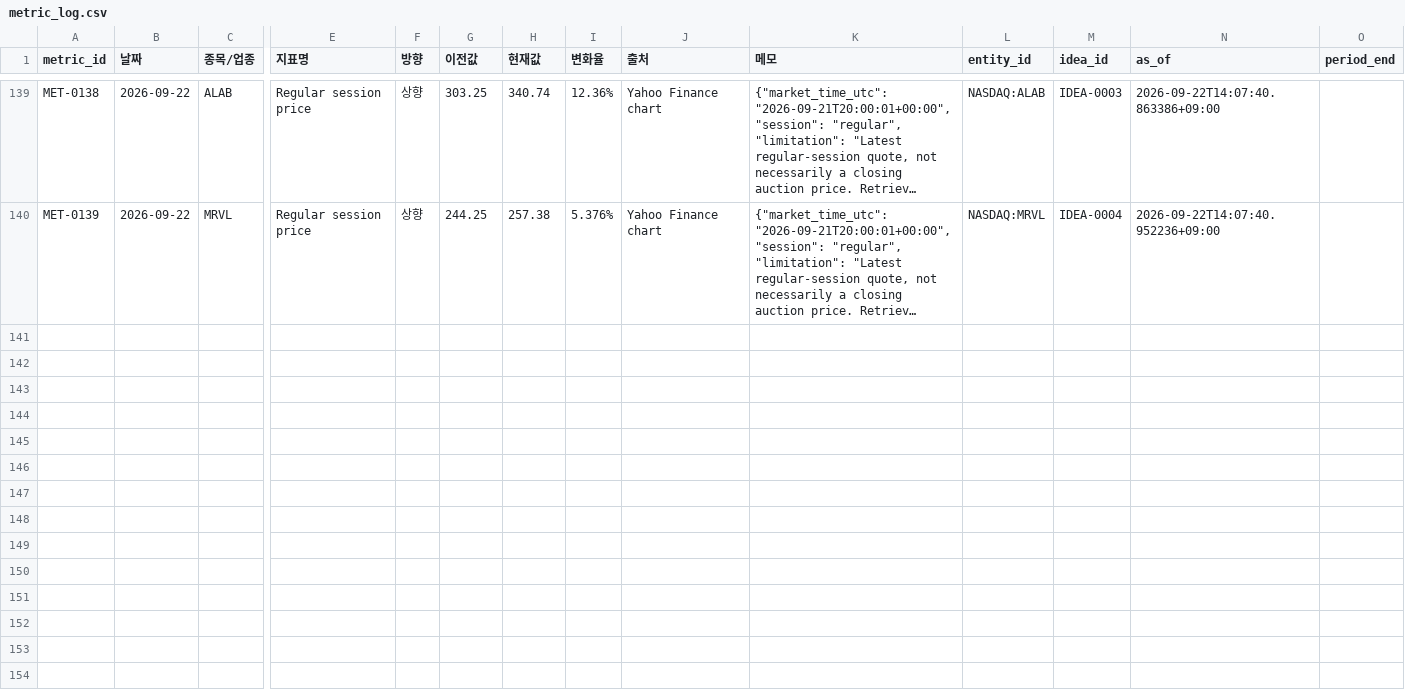
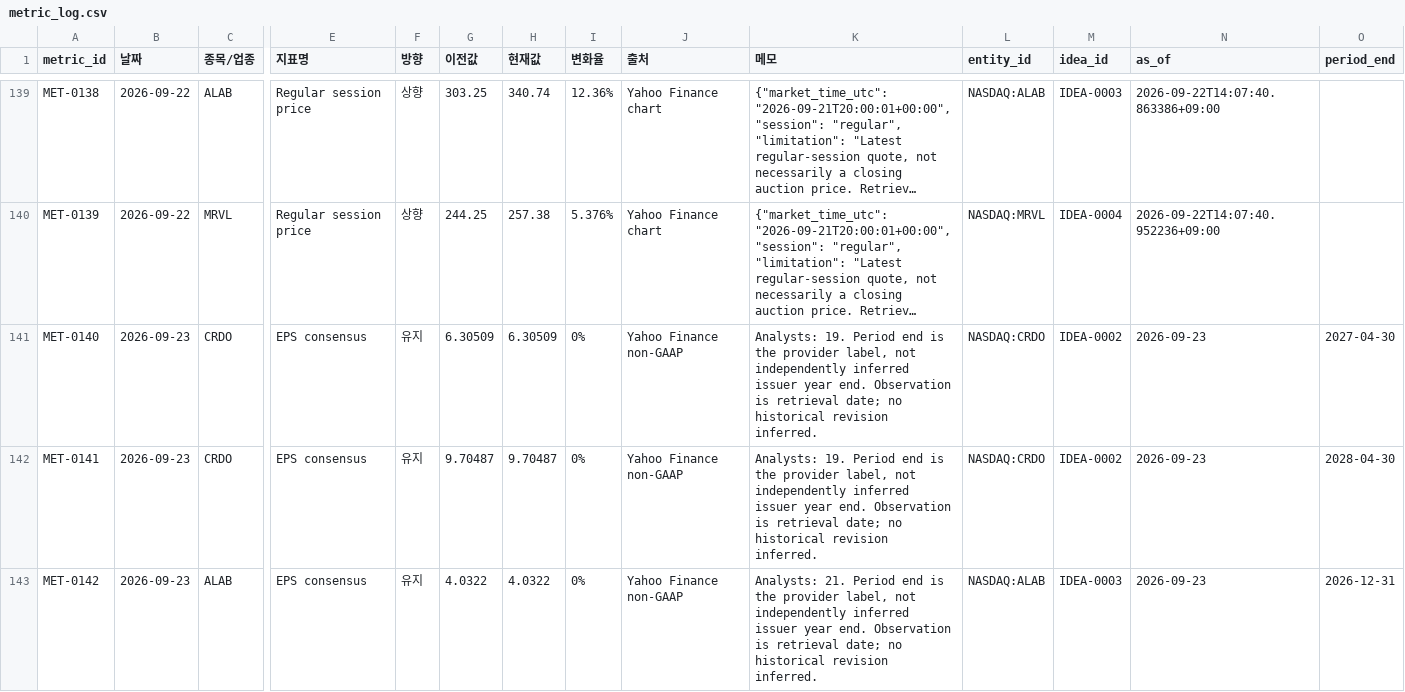
Before and after one commit to onepuhch/research, a CSV file: data/processed/metric_log.csv, drawn as a sheet; only a part is shown, gaps mark what is left out; long unchanged cells end in …; rows hold the shown columns only; the diff covers the shown part only; the diff names each change by its address in the sheet, - before the commit and + after, or states it on an @@ line.

```diff
--- a/data/processed/metric_log.csv
+++ b/data/processed/metric_log.csv
+row 141: MET-0140 | 2026-09-23 | CRDO | EPS consensus | 유지 | 6.30509 | 6.30509 | 0% | Yahoo Finance non-GAAP | Analysts: 19. Period end is the provider label, not independently inferred issuer year end. Observation is retrieval date; no historical revision inferred. | NASDAQ:CRDO | IDEA-0002 | 2026-09-23 | 2027-04-30
+row 142: MET-0141 | 2026-09-23 | CRDO | EPS consensus | 유지 | 9.70487 | 9.70487 | 0% | Yahoo Finance non-GAAP | Analysts: 19. Period end is the provider label, not independently inferred issuer year end. Observation is retrieval date; no historical revision inferred. | NASDAQ:CRDO | IDEA-0002 | 2026-09-23 | 2028-04-30
+row 143: MET-0142 | 2026-09-23 | ALAB | EPS consensus | 유지 | 4.0322 | 4.0322 | 0% | Yahoo Finance non-GAAP | Analysts: 21. Period end is the provider label, not independently inferred issuer year end. Observation is retrieval date; no historical revision inferred. | NASDAQ:ALAB | IDEA-0003 | 2026-09-23 | 2026-12-31
```
Also changed, not shown: 6 added rows elsewhere in this file, data/processed/signal_log.csv, 2 other files.
